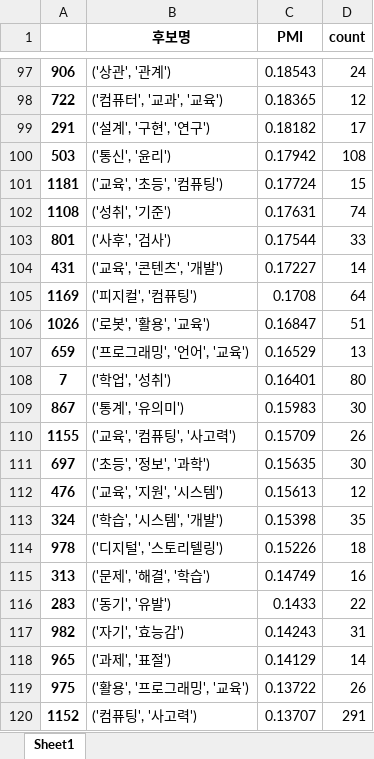
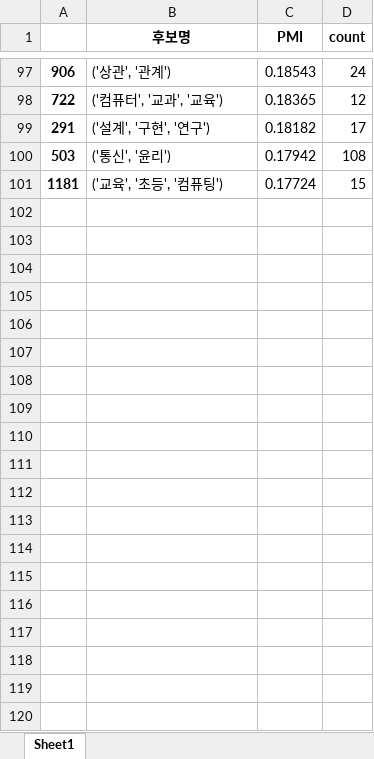
Before and after one commit to nan-noo/yooniverse, an Excel workbook: datamining/modi_data/ngram_candidates.xlsx, sheet Sheet1, drawn as a sheet; only a part is shown, gaps mark what is left out; values as stored, in another font and other column widths than the file's, no borders; the diff covers the shown part only; the diff names each change by its address in the sheet, - before the commit and + after, or states it on an @@ line.

Commit message:
update ngram_candidate

```diff
--- a/datamining/modi_data/ngram_candidates.xlsx (sheet Sheet1)
+++ b/datamining/modi_data/ngram_candidates.xlsx (sheet Sheet1)
-row 102: 1108 | ('성취', '기준') | 0.17631 | 74
-row 103: 801 | ('사후', '검사') | 0.17544 | 33
-row 104: 431 | ('교육', '콘텐츠', '개발') | 0.17227 | 14
-row 105: 1169 | ('피지컬', '컴퓨팅') | 0.1708 | 64
-row 106: 1026 | ('로봇', '활용', '교육') | 0.16847 | 51
-row 107: 659 | ('프로그래밍', '언어', '교육') | 0.16529 | 13
-row 108: 7 | ('학업', '성취') | 0.16401 | 80
-row 109: 867 | ('통계', '유의미') | 0.15983 | 30
-row 110: 1155 | ('교육', '컴퓨팅', '사고력') | 0.15709 | 26
-row 111: 697 | ('초등', '정보', '과학') | 0.15635 | 30
-row 112: 476 | ('교육', '지원', '시스템') | 0.15613 | 12
-row 113: 324 | ('학습', '시스템', '개발') | 0.15398 | 35
-row 114: 978 | ('디지털', '스토리텔링') | 0.15226 | 18
-row 115: 313 | ('문제', '해결', '학습') | 0.14749 | 16
-row 116: 283 | ('동기', '유발') | 0.1433 | 22
-row 117: 982 | ('자기', '효능감') | 0.14243 | 31
-row 118: 965 | ('과제', '표절') | 0.14129 | 14
-row 119: 975 | ('활용', '프로그래밍', '교육') | 0.13722 | 26
-row 120: 1152 | ('컴퓨팅', '사고력') | 0.13707 | 291
```
Also changed, not shown: 381 removed rows elsewhere in this sheet, datamining/modi_data/unigram_counter.xlsx, 1 other file.
